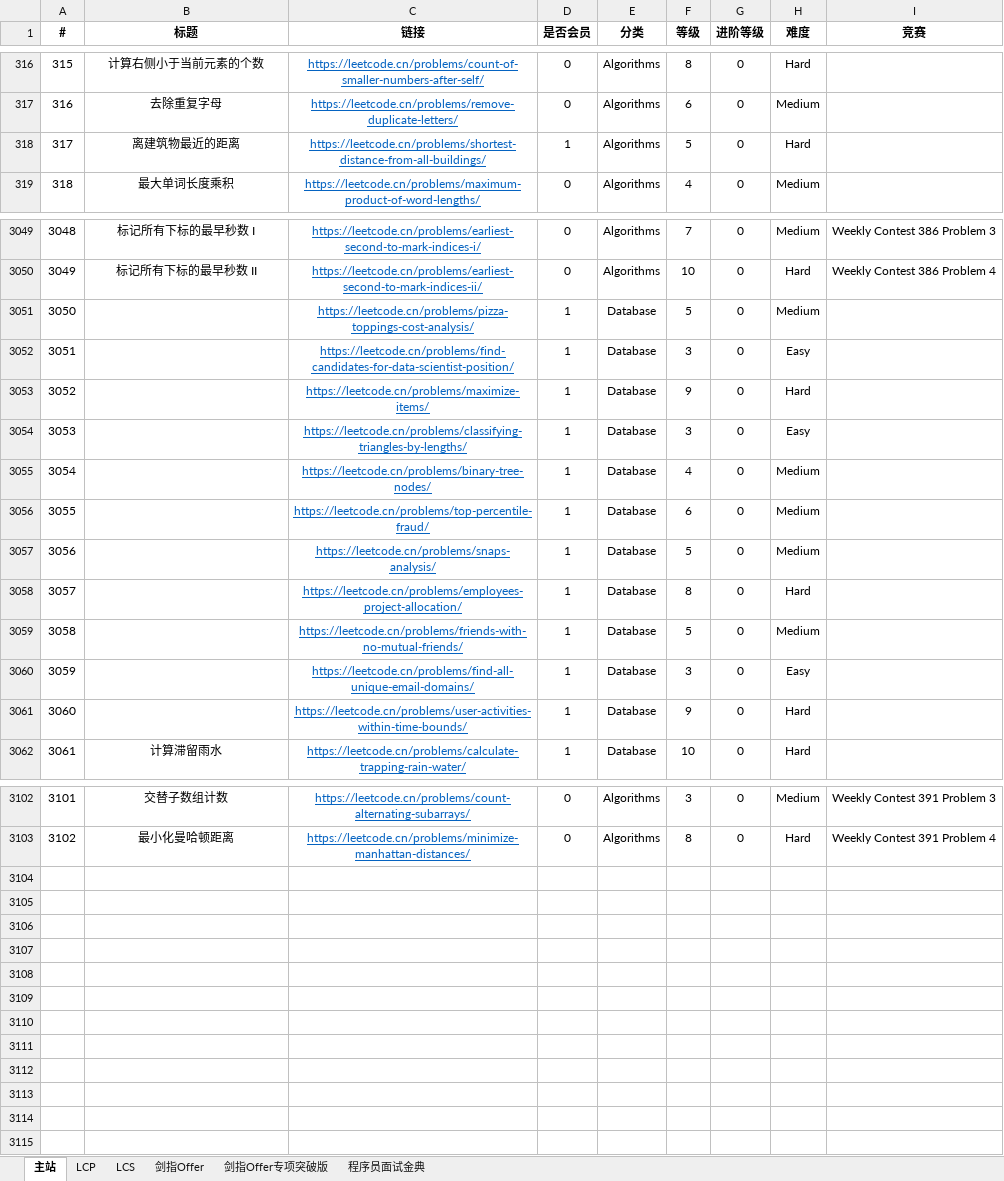
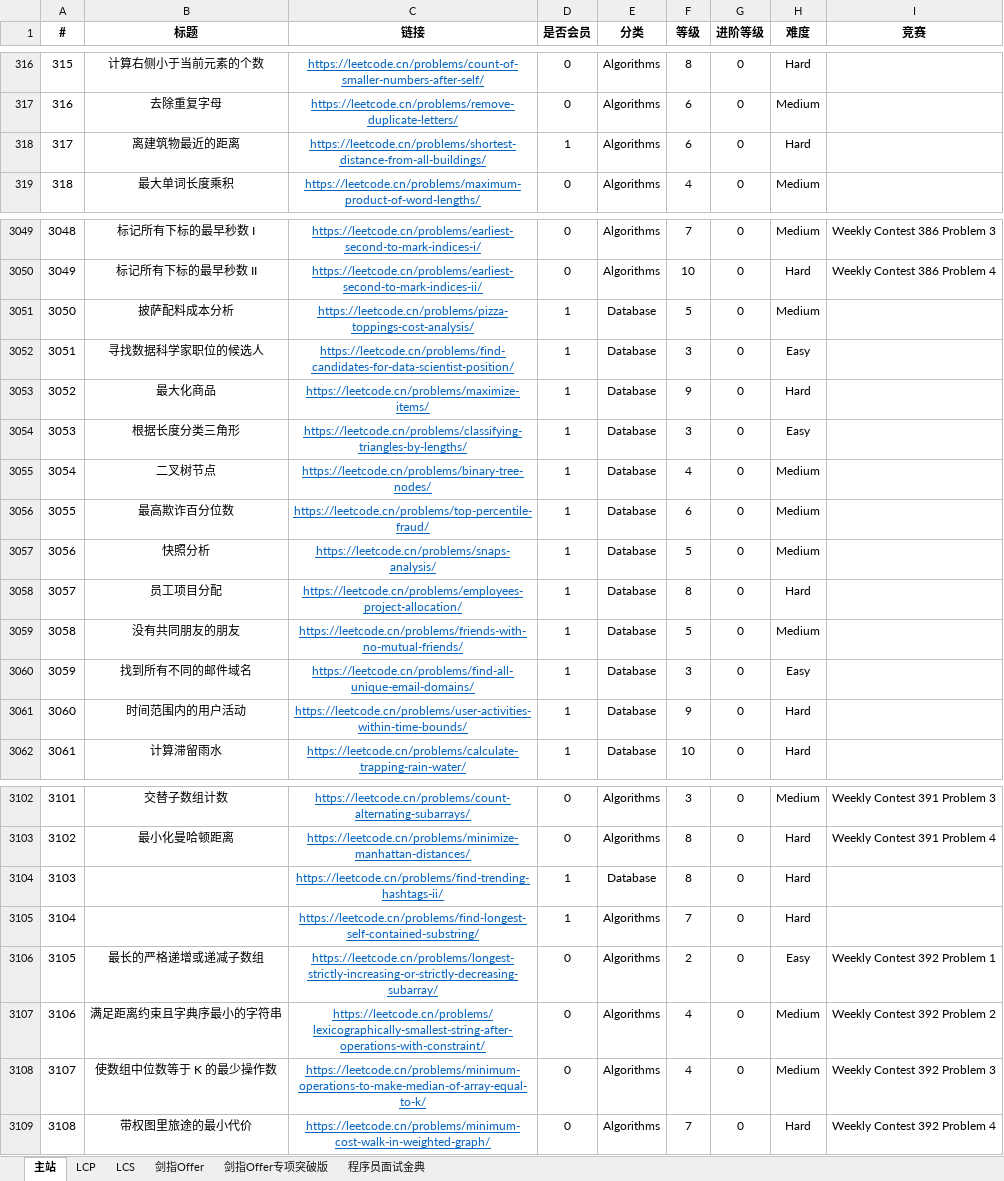
Before and after one commit to stormsunshine/LeetCode-Levels, an Excel workbook: LeetCode Levels.xlsx, sheet 主站, drawn as a sheet; only a part is shown, gaps mark what is left out; values as stored, in another font and other column widths than the file's, no borders; conditional formats not drawn; the diff covers the shown part only; the diff names each change by its address in the sheet, - before the commit and + after, or states it on an @@ line.

Commit message:
Update levels

```diff
--- a/LeetCode Levels.xlsx (sheet 主站)
+++ b/LeetCode Levels.xlsx (sheet 主站)
-F318 (等级): 5
+F318 (等级): 6
-B3051 (标题): (empty)
+B3051 (标题): 披萨配料成本分析
-B3052 (标题): (empty)
+B3052 (标题): 寻找数据科学家职位的候选人
-B3053 (标题): (empty)
+B3053 (标题): 最大化商品
-B3054 (标题): (empty)
+B3054 (标题): 根据长度分类三角形
-B3055 (标题): (empty)
+B3055 (标题): 二叉树节点
-B3056 (标题): (empty)
+B3056 (标题): 最高欺诈百分位数
-B3057 (标题): (empty)
+B3057 (标题): 快照分析
-B3058 (标题): (empty)
+B3058 (标题): 员工项目分配
-B3059 (标题): (empty)
+B3059 (标题): 没有共同朋友的朋友
-B3060 (标题): (empty)
+B3060 (标题): 找到所有不同的邮件域名
-B3061 (标题): (empty)
+B3061 (标题): 时间范围内的用户活动
+row 3104: 3103 |  | https://leetcode.cn/problems/find-trending-hashtags-ii/ | 1 | Database | 8 | 0 | Hard
+row 3105: 3104 |  | https://leetcode.cn/problems/find-longest-self-contained-substring/ | 1 | Algorithms | 7 | 0 | Hard
+row 3106: 3105 | 最长的严格递增或递减子数组 | https://leetcode.cn/problems/longest-strictly-increasing-or-strictly-decreasing-subarray/ | 0 | Algorithms | 2 | 0 | Easy | Weekly Contest 392 Problem 1
+row 3107: 3106 | 满足距离约束且字典序最小的字符串 | https://leetcode.cn/problems/lexicographically-smallest-string-after-operations-with-constraint/ | 0 | Algorithms | 4 | 0 | Medium | Weekly Contest 392 Problem 2
+row 3108: 3107 | 使数组中位数等于 K 的最少操作数 | https://leetcode.cn/problems/minimum-operations-to-make-median-of-array-equal-to-k/ | 0 | Algorithms | 4 | 0 | Medium | Weekly Contest 392 Problem 3
+row 3109: 3108 | 带权图里旅途的最小代价 | https://leetcode.cn/problems/minimum-cost-walk-in-weighted-graph/ | 0 | Algorithms | 7 | 0 | Hard | Weekly Contest 392 Problem 4
```
Also changed, not shown: 1 edited cell elsewhere in this sheet.
